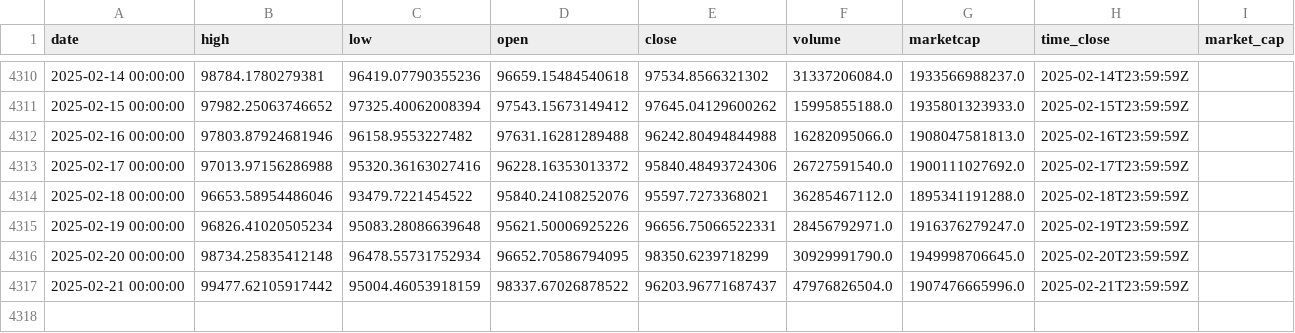
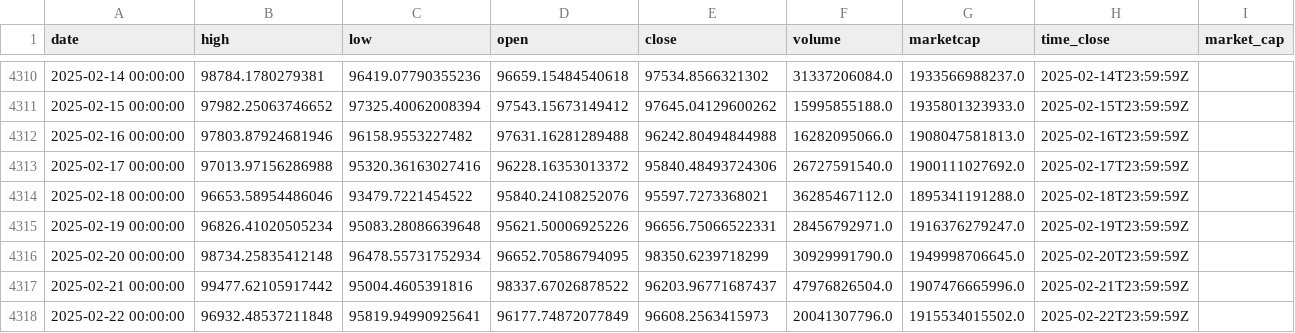
Before and after one commit to dlzcods/btc-prices-prediction, a CSV file: data/btc_historical_data.csv, drawn as a sheet; only a part is shown, gaps mark what is left out.

```diff
--- a/data/btc_historical_data.csv
+++ b/data/btc_historical_data.csv
@@ -4316,2 +4316,3 @@ date,high,low,open,close,volume,marketcap,time_close,market_cap
 2025-02-20 00:00:00,98734.25835412148,96478.55731752934,96652.70586794095,98350.6239718299,30929991790.0,1949998706645.0,2025-02-20T23:59:59Z,
-2025-02-21 00:00:00,99477.62105917442,95004.46053918159,98337.67026878522,96203.96771687437,47976826504.0,1907476665996.0,2025-02-21T23:59:59Z,
+2025-02-21 00:00:00,99477.62105917442,95004.4605391816,98337.67026878522,96203.96771687437,47976826504.0,1907476665996.0,2025-02-21T23:59:59Z,
+2025-02-22 00:00:00,96932.48537211848,95819.94990925641,96177.74872077849,96608.2563415973,20041307796.0,1915534015502.0,2025-02-22T23:59:59Z,
```
Also changed, not shown: data/combined_predictions.csv, data/preprocessed_data.csv, 2 other files.
